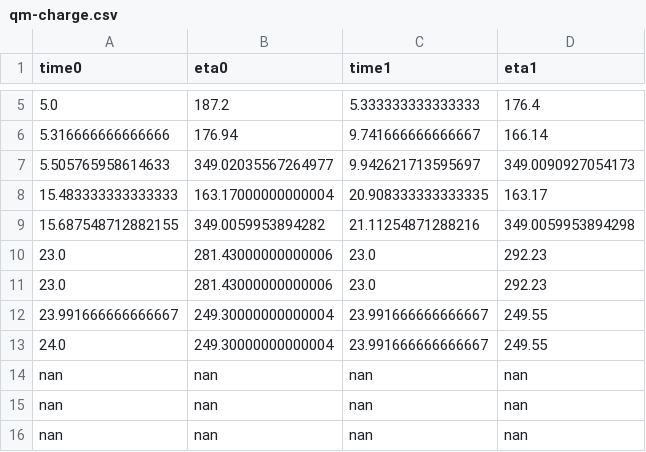
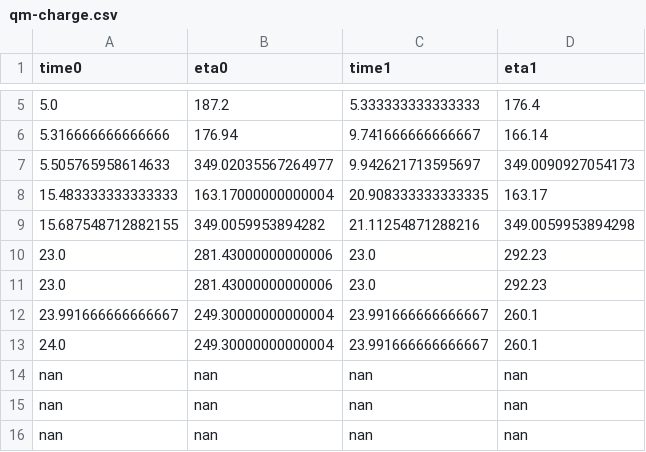
Before and after one commit to alexb7711/milp-pap, a CSV file: src/data/qm-charge.csv, drawn as a sheet; only a part is shown, gaps mark what is left out.

Commit message:
Quinn start at 10 for fast chargers

```diff
--- a/src/data/qm-charge.csv
+++ b/src/data/qm-charge.csv
@@ -11,4 +11,4 @@ time0,eta0,time1,eta1
 23.0,281.43000000000006,23.0,292.23
-23.991666666666667,249.30000000000004,23.991666666666667,249.55
-24.0,249.30000000000004,23.991666666666667,249.55
+23.991666666666667,249.30000000000004,23.991666666666667,260.1
+24.0,249.30000000000004,23.991666666666667,260.1
 nan,nan,nan,nan
```
Also changed, not shown: src/data/qm-schedule.csv, 3 other files.
